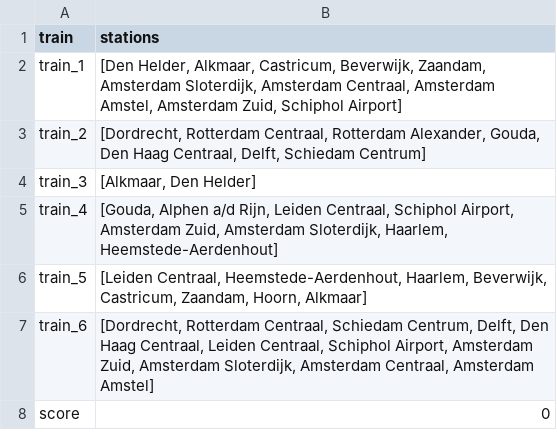
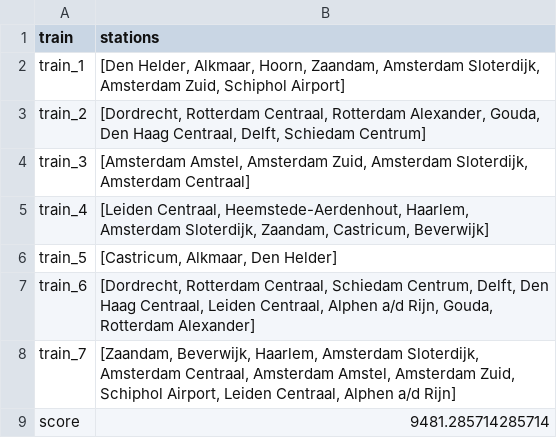
Before and after one commit to sedadenboer/RailNL, a CSV file: results/Random/One_Solution/Holland/output.csv, drawn as a sheet.

```diff
--- a/results/Random/One_Solution/Holland/output.csv
+++ b/results/Random/One_Solution/Holland/output.csv
@@ -1,8 +1,9 @@
 train,stations
-train_1,"[Den Helder, Alkmaar, Castricum, Beverwijk, Zaandam, Amsterdam Sloterdijk, Amsterdam Centraal, Amsterdam Amstel, Amsterdam Zuid, Schiphol Airport]"
+train_1,"[Den Helder, Alkmaar, Hoorn, Zaandam, Amsterdam Sloterdijk, Amsterdam Zuid, Schiphol Airport]"
 train_2,"[Dordrecht, Rotterdam Centraal, Rotterdam Alexander, Gouda, Den Haag Centraal, Delft, Schiedam Centrum]"
-train_3,"[Alkmaar, Den Helder]"
-train_4,"[Gouda, Alphen a/d Rijn, Leiden Centraal, Schiphol Airport, Amsterdam Zuid, Amsterdam Sloterdijk, Haarlem, Heemstede-Aerdenhout]"
-train_5,"[Leiden Centraal, Heemstede-Aerdenhout, Haarlem, Beverwijk, Castricum, Zaandam, Hoorn, Alkmaar]"
-train_6,"[Dordrecht, Rotterdam Centraal, Schiedam Centrum, Delft, Den Haag Centraal, Leiden Centraal, Schiphol Airport, Amsterdam Zuid, Amsterdam Sloterdijk, Amsterdam Centraal, Amsterdam Amstel]"
-score,0
+train_3,"[Amsterdam Amstel, Amsterdam Zuid, Amsterdam Sloterdijk, Amsterdam Centraal]"
+train_4,"[Leiden Centraal, Heemstede-Aerdenhout, Haarlem, Amsterdam Sloterdijk, Zaandam, Castricum, Beverwijk]"
+train_5,"[Castricum, Alkmaar, Den Helder]"
+train_6,"[Dordrecht, Rotterdam Centraal, Schiedam Centrum, Delft, Den Haag Centraal, Leiden Centraal, Alphen a/d Rijn, Gouda, Rotterdam Alexander]"
+train_7,"[Zaandam, Beverwijk, Haarlem, Amsterdam Sloterdijk, Amsterdam Centraal, Amsterdam Amstel, Amsterdam Zuid, Schiphol Airport, Leiden Centraal, Alphen a/d Rijn]"
+score,9481.285714285714
```
Also changed, not shown: 4 other files.
